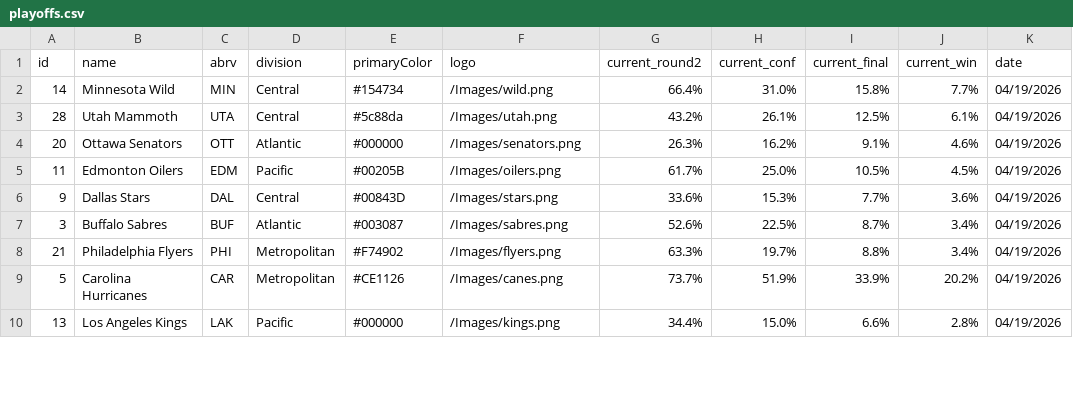
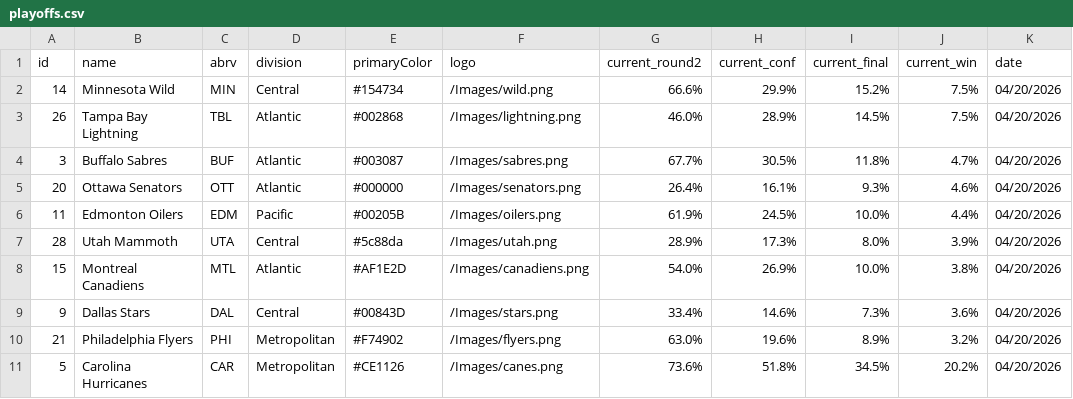
Before and after one commit to stevenpfaff/NHL-Projections-React, a CSV file: public/playoffs.csv, drawn as a sheet; only a part is shown; the diff covers the shown part only.

Commit message:
Update data 2026-04-20

```diff
--- a/public/playoffs.csv
+++ b/public/playoffs.csv
@@ -1,10 +1,11 @@
 id,name,abrv,division,primaryColor,logo,current_round2,current_conf,current_final,current_win,date
-14,Minnesota Wild,MIN,Central,#154734,/Images/wild.png,66.4%,31.0%,15.8%,7.7%,04/19/2026
-28,Utah Mammoth,UTA,Central,#5c88da,/Images/utah.png,43.2%,26.1%,12.5%,6.1%,04/19/2026
-20,Ottawa Senators,OTT,Atlantic,#000000,/Images/senators.png,26.3%,16.2%,9.1%,4.6%,04/19/2026
-11,Edmonton Oilers,EDM,Pacific,#00205B,/Images/oilers.png,61.7%,25.0%,10.5%,4.5%,04/19/2026
-9,Dallas Stars,DAL,Central,#00843D,/Images/stars.png,33.6%,15.3%,7.7%,3.6%,04/19/2026
-3,Buffalo Sabres,BUF,Atlantic,#003087,/Images/sabres.png,52.6%,22.5%,8.7%,3.4%,04/19/2026
-21,Philadelphia Flyers,PHI,Metropolitan,#F74902,/Images/flyers.png,63.3%,19.7%,8.8%,3.4%,04/19/2026
-5,Carolina Hurricanes,CAR,Metropolitan,#CE1126,/Images/canes.png,73.7%,51.9%,33.9%,20.2%,04/19/2026
-13,Los Angeles Kings,LAK,Pacific,#000000,/Images/kings.png,34.4%,15.0%,6.6%,2.8%,04/19/2026
+14,Minnesota Wild,MIN,Central,#154734,/Images/wild.png,66.6%,29.9%,15.2%,7.5%,04/20/2026
+26,Tampa Bay Lightning,TBL,Atlantic,#002868,/Images/lightning.png,46.0%,28.9%,14.5%,7.5%,04/20/2026
+3,Buffalo Sabres,BUF,Atlantic,#003087,/Images/sabres.png,67.7%,30.5%,11.8%,4.7%,04/20/2026
+20,Ottawa Senators,OTT,Atlantic,#000000,/Images/senators.png,26.4%,16.1%,9.3%,4.6%,04/20/2026
+11,Edmonton Oilers,EDM,Pacific,#00205B,/Images/oilers.png,61.9%,24.5%,10.0%,4.4%,04/20/2026
+28,Utah Mammoth,UTA,Central,#5c88da,/Images/utah.png,28.9%,17.3%,8.0%,3.9%,04/20/2026
+15,Montreal Canadiens,MTL,Atlantic,#AF1E2D,/Images/canadiens.png,54.0%,26.9%,10.0%,3.8%,04/20/2026
+9,Dallas Stars,DAL,Central,#00843D,/Images/stars.png,33.4%,14.6%,7.3%,3.6%,04/20/2026
+21,Philadelphia Flyers,PHI,Metropolitan,#F74902,/Images/flyers.png,63.0%,19.6%,8.9%,3.2%,04/20/2026
+5,Carolina Hurricanes,CAR,Metropolitan,#CE1126,/Images/canes.png,73.6%,51.8%,34.5%,20.2%,04/20/2026
```
Also changed, not shown: 2 added rows, 3 removed rows and 19 edited cells elsewhere in this file, public/matchups.csv.
